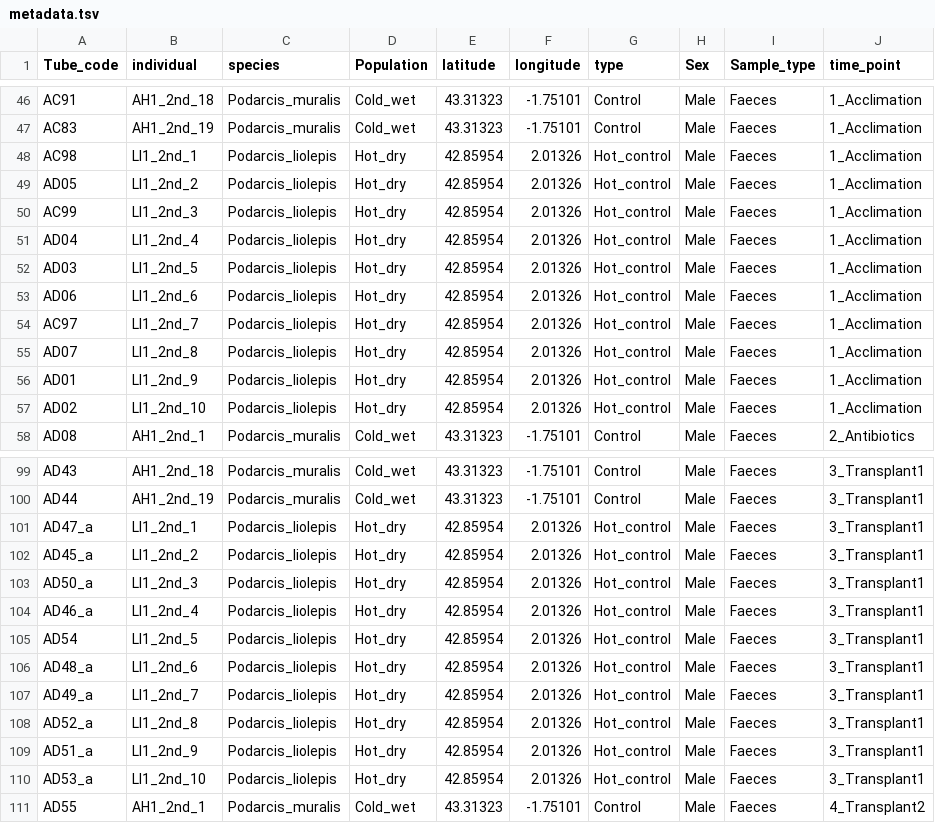
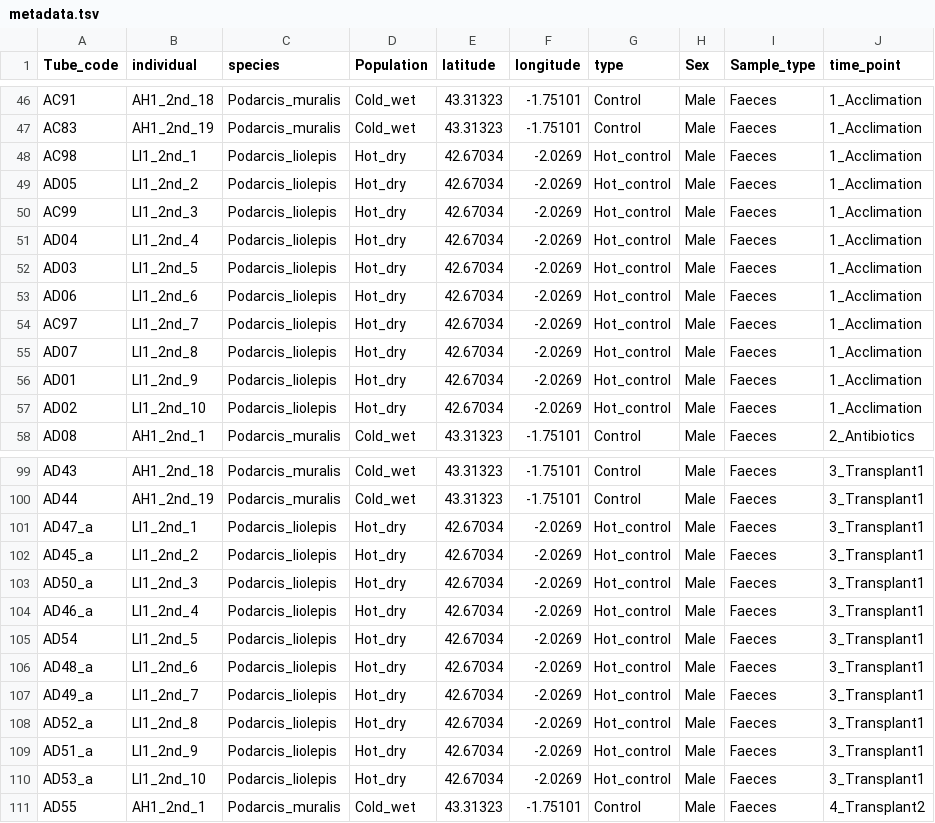
Before and after one commit to alberdilab/Podarcis_adaptation, a TSV file: data/metadata.tsv, drawn as a sheet; only a part is shown, gaps mark what is left out; the diff covers the shown part only; the diff names each change by its address in the sheet, - before the commit and + after, or states it on an @@ line.

```diff
--- a/data/metadata.tsv
+++ b/data/metadata.tsv
-E48:E57 (latitude): 42.85954
+E48:E57 (latitude): 42.67034
-F48:F57 (longitude): 2.01326
+F48:F57 (longitude): -2.0269
-E101:E110 (latitude): 42.85954
+E101:E110 (latitude): 42.67034
-F101:F110 (longitude): 2.01326
+F101:F110 (longitude): -2.0269
```
Also changed, not shown: 4 added rows and 92 edited cells elsewhere in this file, 13 other files.
